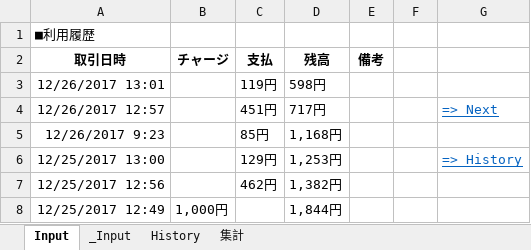
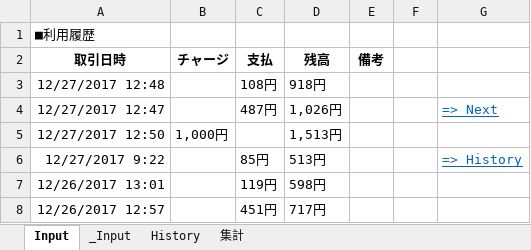
Before and after one commit to johnfcoltrane/CardHistory, an Excel workbook: EDY使用履歴.xlsm, sheet Input, drawn as a sheet; values as stored, in another font and other column widths than the file's, no borders; charts and pictures not drawn; removed rows and columns are numbered as before the commit, all else as after; the diff names each change by its address in the sheet, - before the commit and + after, or states it on an @@ line.

```diff
--- a/EDY使用履歴.xlsm (sheet Input)
+++ b/EDY使用履歴.xlsm (sheet Input)
+row 3: 12/27/2017 12:48 |  | 108円 | 918円
+row 4: 12/27/2017 12:47 |  | 487円 | 1,026円 |  |  | => Next
+row 5: 12/27/2017 12:50 | 1,000円 |  | 1,513円
+row 6: 12/27/2017 9:22 |  | 85円 | 513円 |  |  | => History
-G8: => Next
+G8: (empty)
-row 5: 12/26/2017 9:23 |  | 85円 | 1,168円
-row 6: 12/25/2017 13:00 |  | 129円 | 1,253円 |  |  | => History
-row 7: 12/25/2017 12:56 |  | 462円 | 1,382円
-row 8: 12/25/2017 12:49 | 1,000円 |  | 1,844円
```
Also changed, not shown: sheet _Input, sheet History, 1 other file.
